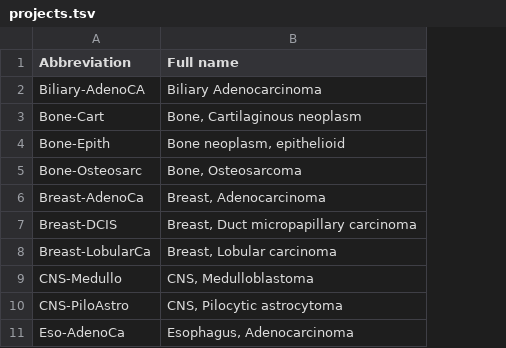
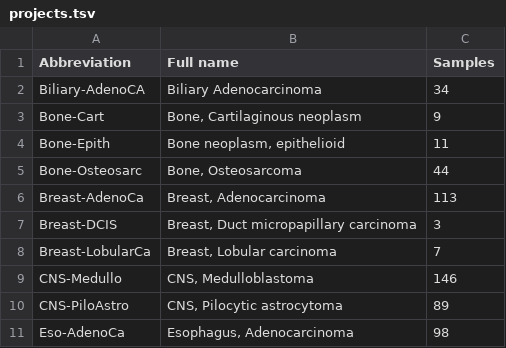
Before and after one commit to CCICB/PCAWGmutationsDB, a TSV file: inst/extdata/projects.tsv, drawn as a sheet; only a part is shown; the diff names each change by its address in the sheet, - before the commit and + after, or states it on an @@ line.

Commit message:
updated projects.tsv to have sample number column + updated readme

```diff
--- a/inst/extdata/projects.tsv
+++ b/inst/extdata/projects.tsv
+column C (Samples), rows 2-11: 34 | 9 | 11 | 44 | 113 | 3 | 7 | 146 | 89 | 98
```
Also changed, not shown: 1 other file.
